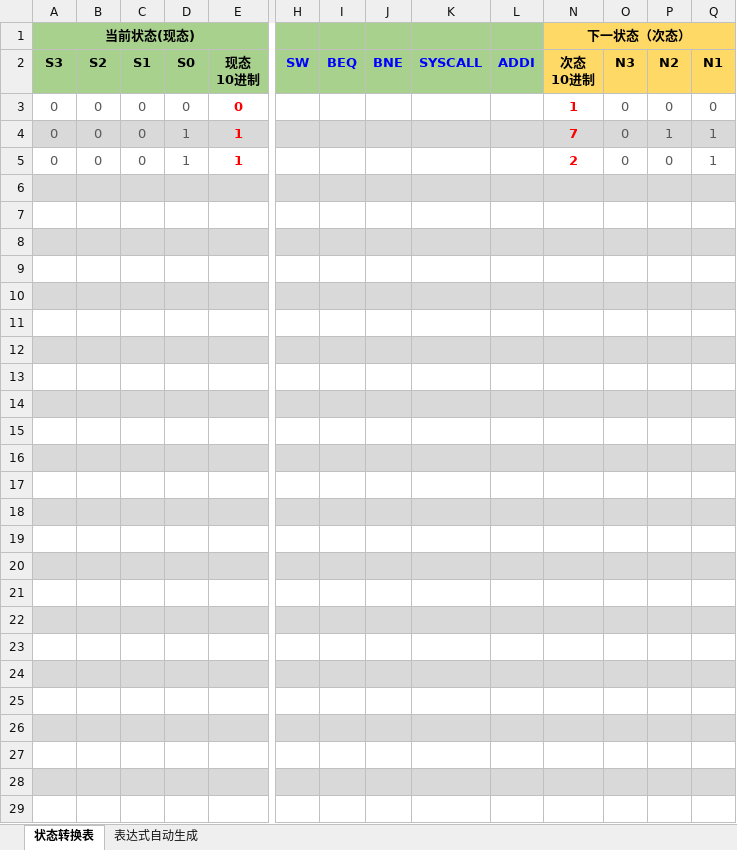
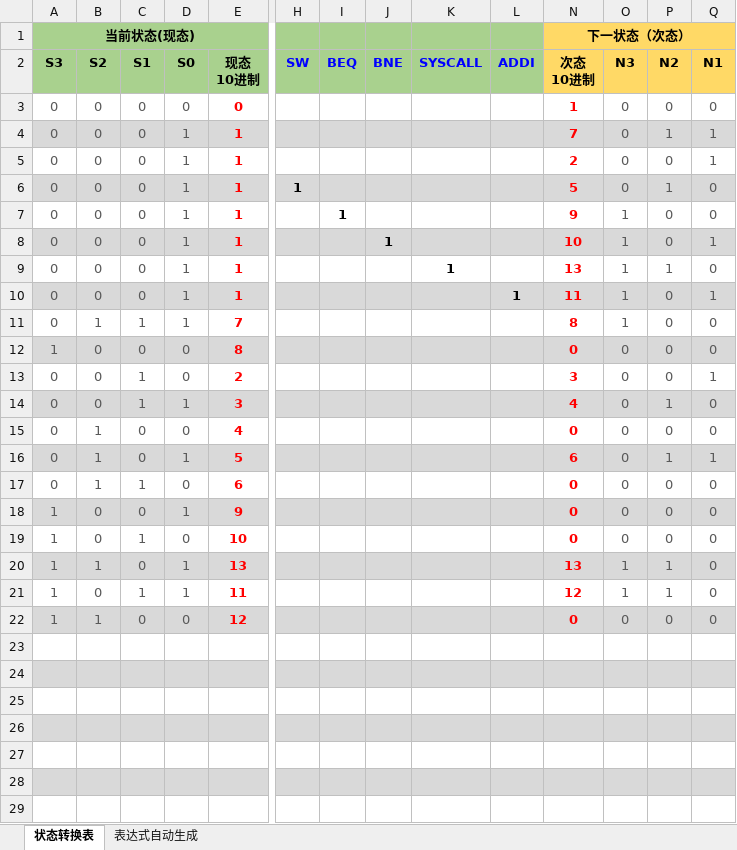
Before and after one commit to deadfffool/Computer-Organization, an Excel workbook: 硬布线控制器状态转换逻辑自动生成(2019-10-29).xlsx, sheet 状态转换表, drawn as a sheet; only a part is shown, gaps mark what is left out; values as stored, in another font and other column widths than the file's, no borders; conditional formats not drawn; rows hold the shown columns only; the diff names each change by its address in the sheet, - before the commit and + after, or states it on an @@ line.

```diff
--- a/硬布线控制器状态转换逻辑自动生成(2019-10-29).xlsx (sheet 状态转换表)
+++ b/硬布线控制器状态转换逻辑自动生成(2019-10-29).xlsx (sheet 状态转换表)
-row 6: (empty)
+row 6: 0 | 0 | 0 | 1 | 1 | 1 |  |  |  |  | 5 | 0 | 1 | 0
-row 7: (empty)
+row 7: 0 | 0 | 0 | 1 | 1 |  | 1 |  |  |  | 9 | 1 | 0 | 0
-row 8: (empty)
+row 8: 0 | 0 | 0 | 1 | 1 |  |  | 1 |  |  | 10 | 1 | 0 | 1
-row 9: (empty)
+row 9: 0 | 0 | 0 | 1 | 1 |  |  |  | 1 |  | 13 | 1 | 1 | 0
-row 10: (empty)
+row 10: 0 | 0 | 0 | 1 | 1 |  |  |  |  | 1 | 11 | 1 | 0 | 1
-row 11: (empty)
+row 11: 0 | 1 | 1 | 1 | 7 |  |  |  |  |  | 8 | 1 | 0 | 0
-row 12: (empty)
+row 12: 1 | 0 | 0 | 0 | 8 |  |  |  |  |  | 0 | 0 | 0 | 0
-row 13: (empty)
+row 13: 0 | 0 | 1 | 0 | 2 |  |  |  |  |  | 3 | 0 | 0 | 1
-row 14: (empty)
+row 14: 0 | 0 | 1 | 1 | 3 |  |  |  |  |  | 4 | 0 | 1 | 0
-row 15: (empty)
+row 15: 0 | 1 | 0 | 0 | 4 |  |  |  |  |  | 0 | 0 | 0 | 0
-row 16: (empty)
+row 16: 0 | 1 | 0 | 1 | 5 |  |  |  |  |  | 6 | 0 | 1 | 1
-row 17: (empty)
+row 17: 0 | 1 | 1 | 0 | 6 |  |  |  |  |  | 0 | 0 | 0 | 0
-row 18: (empty)
+row 18: 1 | 0 | 0 | 1 | 9 |  |  |  |  |  | 0 | 0 | 0 | 0
-row 19: (empty)
+row 19: 1 | 0 | 1 | 0 | 10 |  |  |  |  |  | 0 | 0 | 0 | 0
-row 20: (empty)
+row 20: 1 | 1 | 0 | 1 | 13 |  |  |  |  |  | 13 | 1 | 1 | 0
-row 21: (empty)
+row 21: 1 | 0 | 1 | 1 | 11 |  |  |  |  |  | 12 | 1 | 1 | 0
-row 22: (empty)
+row 22: 1 | 1 | 0 | 0 | 12 |  |  |  |  |  | 0 | 0 | 0 | 0
```
Also changed, not shown: sheet 表达式自动生成, hidden cells, 3 other files.
